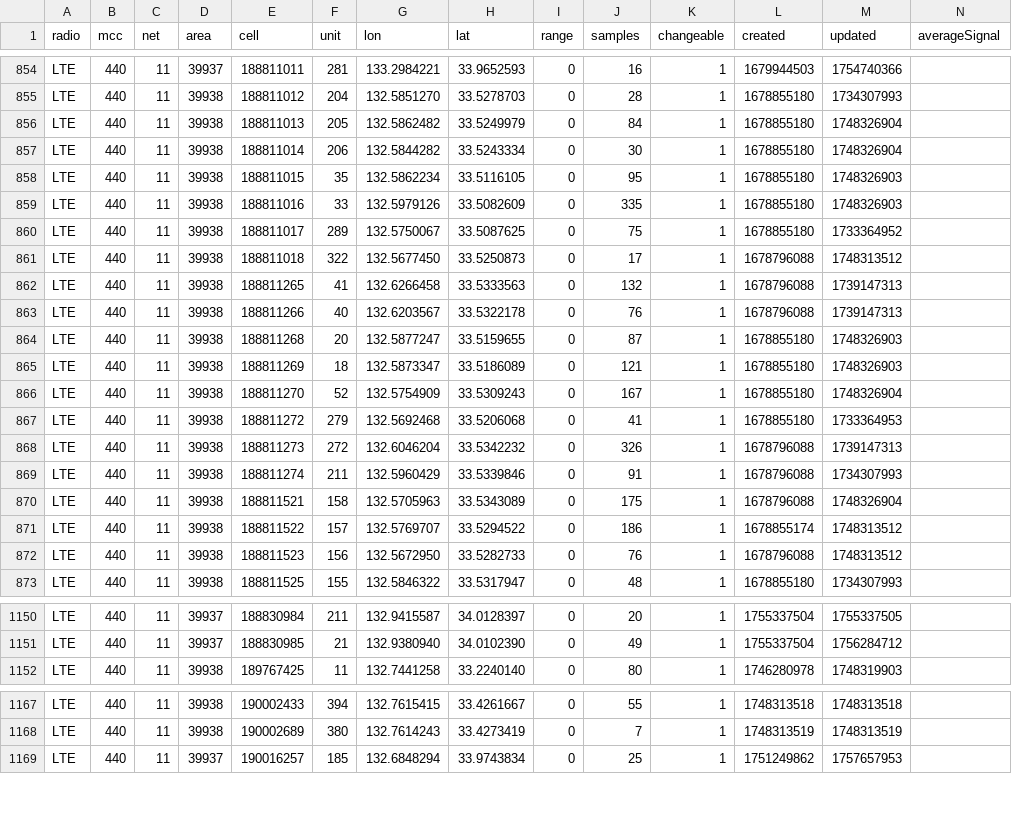
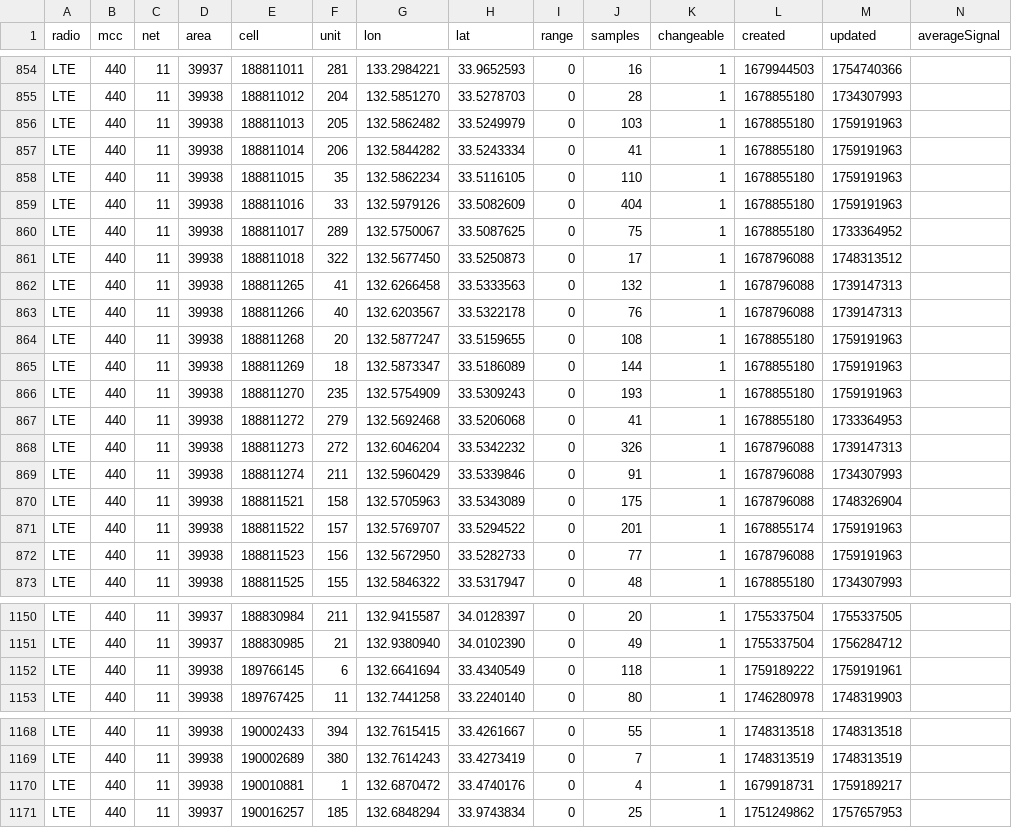
Before and after one commit to raku10ehime/kmz, a CSV file: mls44011.csv, drawn as a sheet; only a part is shown, gaps mark what is left out; the diff covers the shown part only.

```diff
--- a/mls44011.csv
+++ b/mls44011.csv
@@ -855,6 +855,6 @@ LTE,440,11,39937,188811011,281,133.2984221,33.9652593,0,16,1,1679944503,17547403
 LTE,440,11,39938,188811012,204,132.5851270,33.5278703,0,28,1,1678855180,1734307993,
-LTE,440,11,39938,188811013,205,132.5862482,33.5249979,0,84,1,1678855180,1748326904,
-LTE,440,11,39938,188811014,206,132.5844282,33.5243334,0,30,1,1678855180,1748326904,
-LTE,440,11,39938,188811015,35,132.5862234,33.5116105,0,95,1,1678855180,1748326903,
-LTE,440,11,39938,188811016,33,132.5979126,33.5082609,0,335,1,1678855180,1748326903,
+LTE,440,11,39938,188811013,205,132.5862482,33.5249979,0,103,1,1678855180,1759191963,
+LTE,440,11,39938,188811014,206,132.5844282,33.5243334,0,41,1,1678855180,1759191963,
+LTE,440,11,39938,188811015,35,132.5862234,33.5116105,0,110,1,1678855180,1759191963,
+LTE,440,11,39938,188811016,33,132.5979126,33.5082609,0,404,1,1678855180,1759191963,
 LTE,440,11,39938,188811017,289,132.5750067,33.5087625,0,75,1,1678855180,1733364952,
@@ -863,5 +863,5 @@ LTE,440,11,39938,188811265,41,132.6266458,33.5333563,0,132,1,1678796088,17391473
 LTE,440,11,39938,188811266,40,132.6203567,33.5322178,0,76,1,1678796088,1739147313,
-LTE,440,11,39938,188811268,20,132.5877247,33.5159655,0,87,1,1678855180,1748326903,
-LTE,440,11,39938,188811269,18,132.5873347,33.5186089,0,121,1,1678855180,1748326903,
-LTE,440,11,39938,188811270,52,132.5754909,33.5309243,0,167,1,1678855180,1748326904,
+LTE,440,11,39938,188811268,20,132.5877247,33.5159655,0,108,1,1678855180,1759191963,
+LTE,440,11,39938,188811269,18,132.5873347,33.5186089,0,144,1,1678855180,1759191963,
+LTE,440,11,39938,188811270,235,132.5754909,33.5309243,0,193,1,1678855180,1759191963,
 LTE,440,11,39938,188811272,279,132.5692468,33.5206068,0,41,1,1678855180,1733364953,
@@ -870,4 +870,4 @@ LTE,440,11,39938,188811274,211,132.5960429,33.5339846,0,91,1,1678796088,17343079
 LTE,440,11,39938,188811521,158,132.5705963,33.5343089,0,175,1,1678796088,1748326904,
-LTE,440,11,39938,188811522,157,132.5769707,33.5294522,0,186,1,1678855174,1748313512,
-LTE,440,11,39938,188811523,156,132.5672950,33.5282733,0,76,1,1678796088,1748313512,
+LTE,440,11,39938,188811522,157,132.5769707,33.5294522,0,201,1,1678855174,1759191963,
+LTE,440,11,39938,188811523,156,132.5672950,33.5282733,0,77,1,1678796088,1759191963,
 LTE,440,11,39938,188811525,155,132.5846322,33.5317947,0,48,1,1678855180,1734307993,
@@ -1151,2 +1151,3 @@ LTE,440,11,39937,188830984,211,132.9415587,34.0128397,0,20,1,1755337504,17553375
 LTE,440,11,39937,188830985,21,132.9380940,34.0102390,0,49,1,1755337504,1756284712,
+LTE,440,11,39938,189766145,6,132.6641694,33.4340549,0,118,1,1759189222,1759191961,
 LTE,440,11,39938,189767425,11,132.7441258,33.2240140,0,80,1,1746280978,1748319903,
@@ -1168,2 +1169,3 @@ LTE,440,11,39938,190002433,394,132.7615415,33.4261667,0,55,1,1748313518,17483135
 LTE,440,11,39938,190002689,380,132.7614243,33.4273419,0,7,1,1748313519,1748313519,
+LTE,440,11,39938,190010881,1,132.6870472,33.4740176,0,4,1,1679918731,1759189217,
 LTE,440,11,39937,190016257,185,132.6848294,33.9743834,0,25,1,1751249862,1757657953,
```
Also changed, not shown: 16 edited cells elsewhere in this file, 2 other files.
